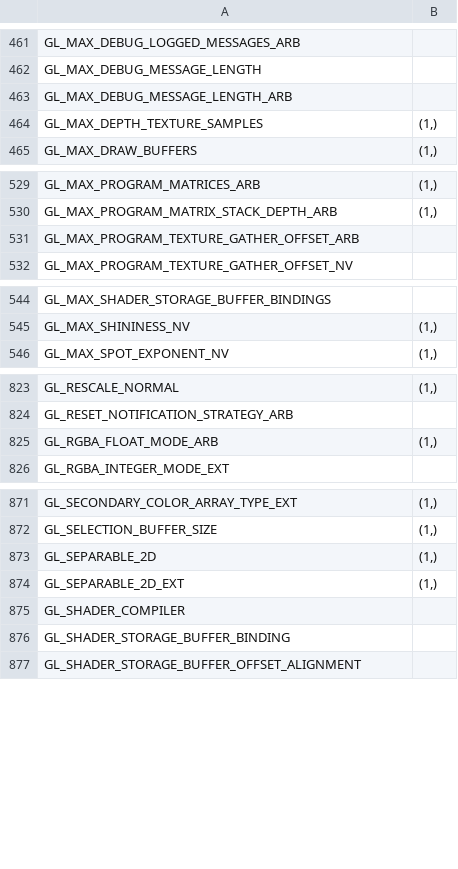
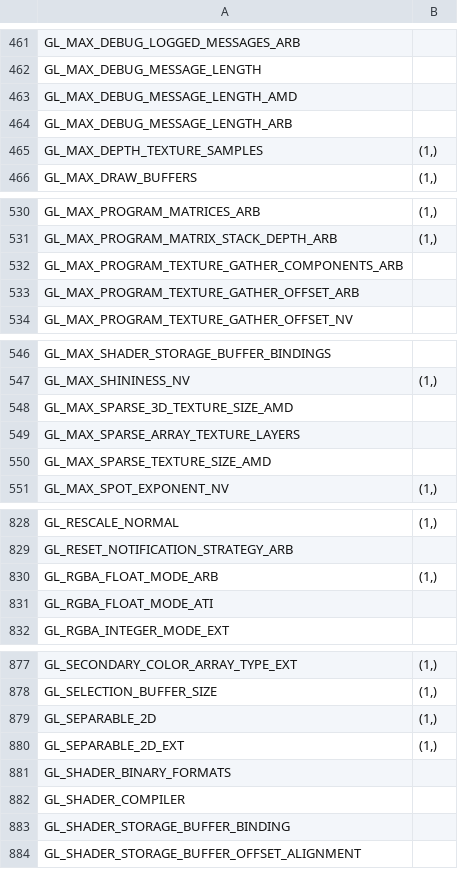
Before and after one commit to mcfletch/pyopengl, a CSV file: src/glgetsizes.csv, drawn as a sheet; only a part is shown, gaps mark what is left out.

Commit message:
A few new glget constants

```diff
--- a/src/glgetsizes.csv
+++ b/src/glgetsizes.csv
@@ -462,2 +462,3 @@ GL_MAX_DEBUG_LOGGED_MESSAGES_ARB
 GL_MAX_DEBUG_MESSAGE_LENGTH	
+GL_MAX_DEBUG_MESSAGE_LENGTH_AMD	
 GL_MAX_DEBUG_MESSAGE_LENGTH_ARB	
@@ -530,2 +531,3 @@ GL_MAX_PROGRAM_MATRICES_ARB	(1,)
 GL_MAX_PROGRAM_MATRIX_STACK_DEPTH_ARB	(1,)
+GL_MAX_PROGRAM_TEXTURE_GATHER_COMPONENTS_ARB	
 GL_MAX_PROGRAM_TEXTURE_GATHER_OFFSET_ARB	
@@ -545,2 +547,5 @@ GL_MAX_SHADER_STORAGE_BUFFER_BINDINGS
 GL_MAX_SHININESS_NV	(1,)
+GL_MAX_SPARSE_3D_TEXTURE_SIZE_AMD	
+GL_MAX_SPARSE_ARRAY_TEXTURE_LAYERS	
+GL_MAX_SPARSE_TEXTURE_SIZE_AMD	
 GL_MAX_SPOT_EXPONENT_NV	(1,)
@@ -825,2 +830,3 @@ GL_RESET_NOTIFICATION_STRATEGY_ARB
 GL_RGBA_FLOAT_MODE_ARB	(1,)
+GL_RGBA_FLOAT_MODE_ATI	
 GL_RGBA_INTEGER_MODE_EXT	
@@ -874,2 +880,3 @@ GL_SEPARABLE_2D	(1,)
 GL_SEPARABLE_2D_EXT	(1,)
+GL_SHADER_BINARY_FORMATS	
 GL_SHADER_COMPILER	
```
